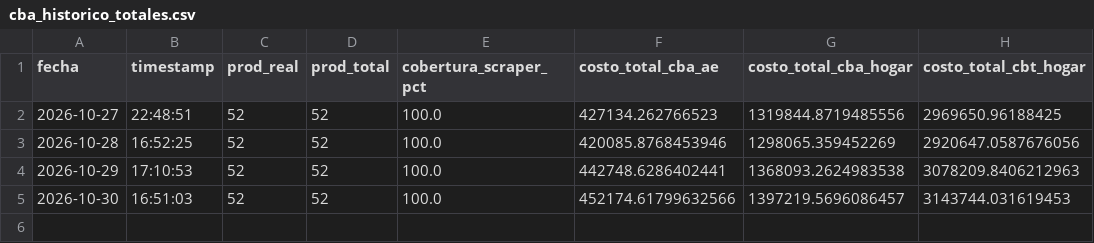
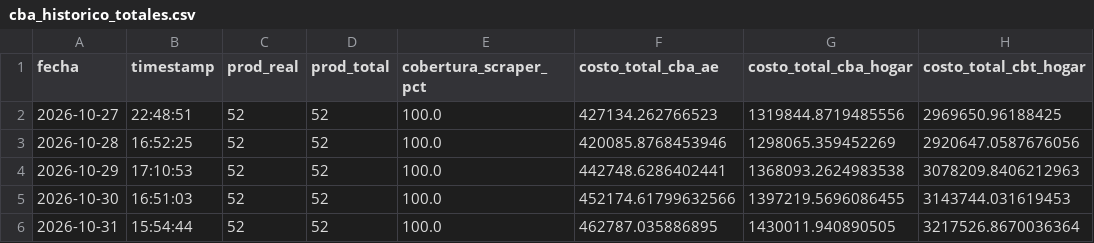
Before and after one commit to darioplacidogandini/equipo3-bordon-gandini, a CSV file: cba_historico_totales.csv, drawn as a sheet.

```diff
--- a/cba_historico_totales.csv
+++ b/cba_historico_totales.csv
@@ -4,2 +4,3 @@
 2026-10-29,17:10:53,52,52,100.0,442748.6286402441,1368093.2624983538,3078209.8406212963
-2026-10-30,16:51:03,52,52,100.0,452174.61799632566,1397219.5696086457,3143744.031619453
+2026-10-30,16:51:03,52,52,100.0,452174.61799632566,1397219.5696086455,3143744.031619453
+2026-10-31,15:54:44,52,52,100.0,462787.035886895,1430011.940890505,3217526.8670036364
```
Also changed, not shown: 2 other files.
